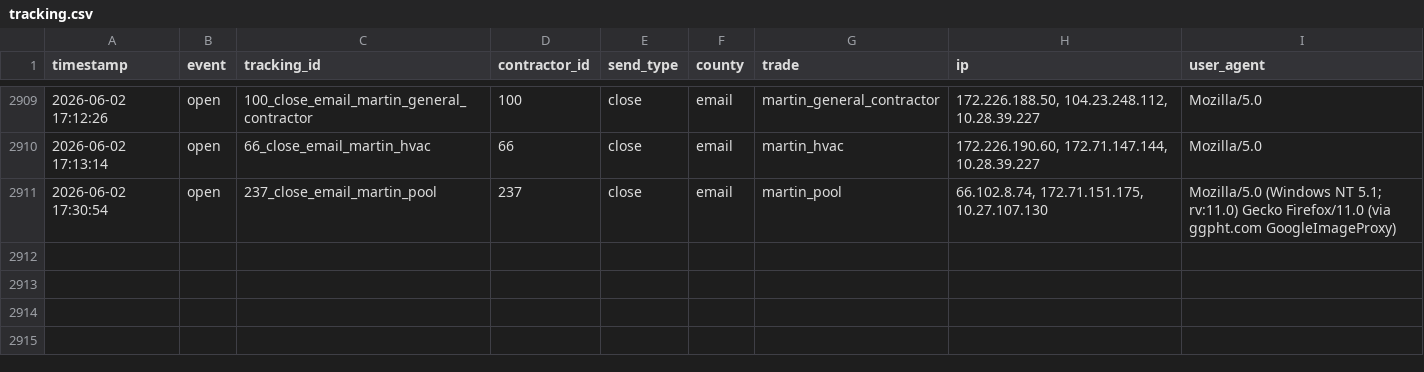
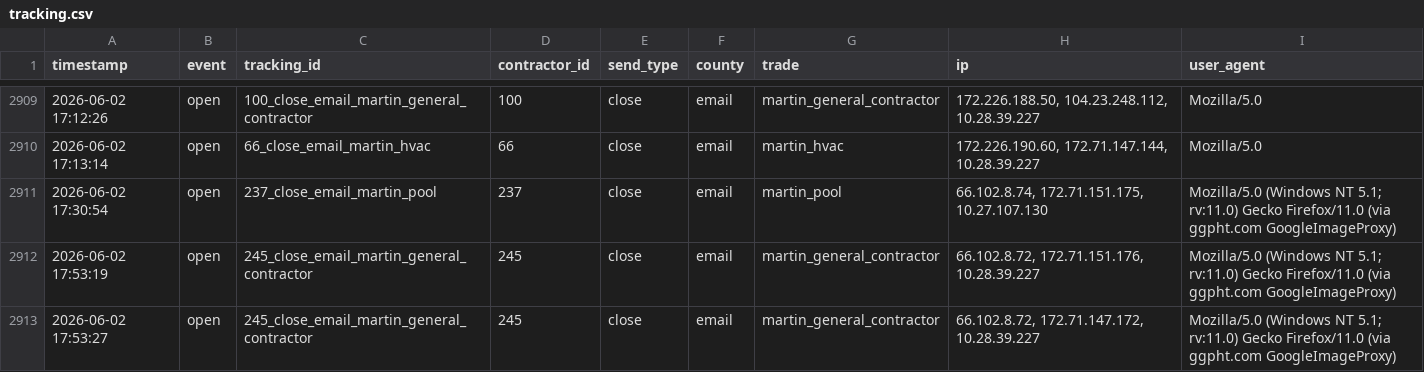
Before and after one commit to anandakeyclub-ops/permitmap-tracker, a CSV file: tracking.csv, drawn as a sheet; only a part is shown, gaps mark what is left out.

Commit message:
tracking update 2026-06-02 17:55:15

```diff
--- a/tracking.csv
+++ b/tracking.csv
@@ -2911 +2911,3 @@ timestamp,event,tracking_id,contractor_id,send_type,county,trade,ip,user_agent
 2026-06-02 17:30:54,open,237_close_email_martin_pool,237,close,email,martin_pool,"66.102.8.74, 172.71.151.175, 10.27.107.130",Mozilla/5.0 (Windows NT 5.1; rv:11.0) Gecko Firefox/11.0 (via ggpht.com GoogleImageProxy)
+2026-06-02 17:53:19,open,245_close_email_martin_general_contractor,245,close,email,martin_general_contractor,"66.102.8.72, 172.71.151.176, 10.28.39.227",Mozilla/5.0 (Windows NT 5.1; rv:11.0) Gecko Firefox/11.0 (via ggpht.com GoogleImageProxy)
+2026-06-02 17:53:27,open,245_close_email_martin_general_contractor,245,close,email,martin_general_contractor,"66.102.8.72, 172.71.147.172, 10.28.39.227",Mozilla/5.0 (Windows NT 5.1; rv:11.0) Gecko Firefox/11.0 (via ggpht.com GoogleImageProxy)
```
